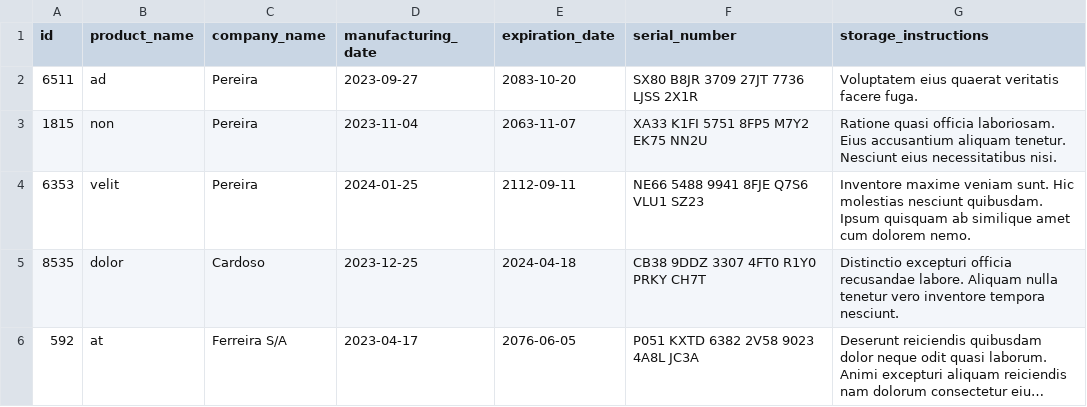
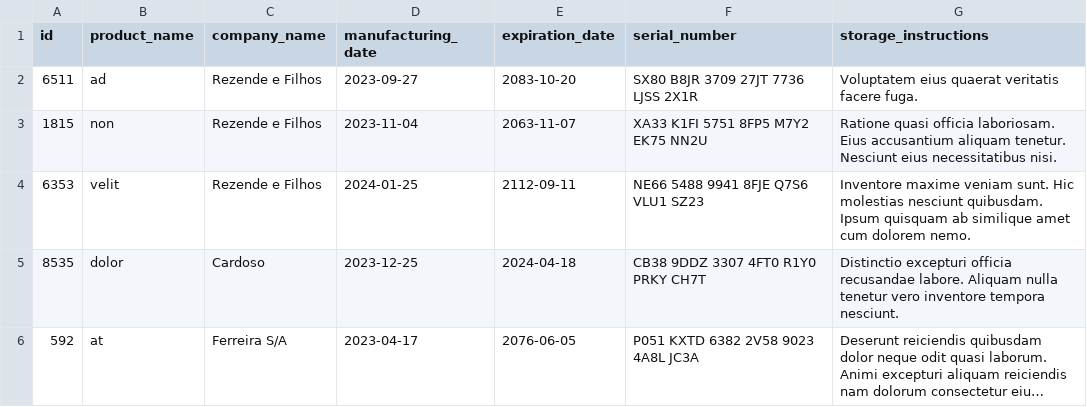
Before and after one commit to jonasdamasceno/projeto-inventory-report-python, a CSV file: inventory_report/data/inventory.csv, drawn as a sheet; long unchanged cells end in ….

```diff
--- a/inventory_report/data/inventory.csv
+++ b/inventory_report/data/inventory.csv
@@ -1,5 +1,5 @@
 id,product_name,company_name,manufacturing_date,expiration_date,serial_number,storage_instructions
-6511,ad,Pereira,2023-09-27,2083-10-20,SX80 B8JR 3709 27JT 7736 LJSS 2X1R,Voluptatem eius quaerat veritatis facere fuga.
-1815,non,Pereira,2023-11-04,2063-11-07,XA33 K1FI 5751 8FP5 M7Y2 EK75 NN2U,Ratione quasi officia laboriosam. Eius accusantium aliquam tenetur. Nesciunt eius necessitatibus nisi.
-6353,velit,Pereira,2024-01-25,2112-09-11,NE66 5488 9941 8FJE Q7S6 VLU1 SZ23,Inventore maxime veniam sunt. Hic molestias nesciunt quibusdam. Ipsum quisquam ab similique amet cum dolorem nemo.
+6511,ad,Rezende e Filhos,2023-09-27,2083-10-20,SX80 B8JR 3709 27JT 7736 LJSS 2X1R,Voluptatem eius quaerat veritatis facere fuga.
+1815,non,Rezende e Filhos,2023-11-04,2063-11-07,XA33 K1FI 5751 8FP5 M7Y2 EK75 NN2U,Ratione quasi officia laboriosam. Eius accusantium aliquam tenetur. Nesciunt eius necessitatibus nisi.
+6353,velit,Rezende e Filhos,2024-01-25,2112-09-11,NE66 5488 9941 8FJE Q7S6 VLU1 SZ23,Inventore maxime veniam sunt. Hic molestias nesciunt quibusdam. Ipsum quisquam ab similique amet cum dolorem nemo.
 8535,dolor,Cardoso,2023-12-25,2024-04-18,CB38 9DDZ 3307 4FT0 R1Y0 PRKY CH7T,Distinctio excepturi officia recusandae labore. Aliquam nulla tenetur vero inventore tempora nesciunt.
```
Also changed, not shown: 2 other files.
